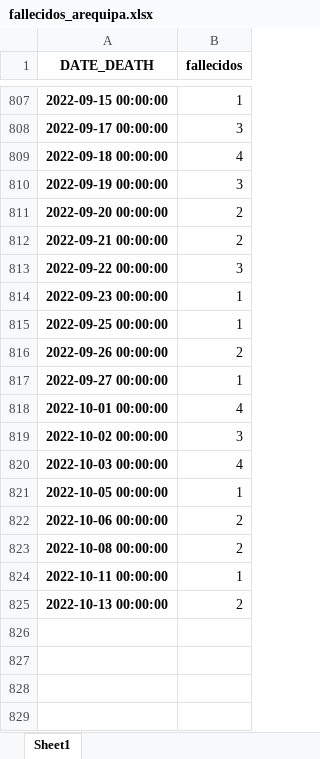
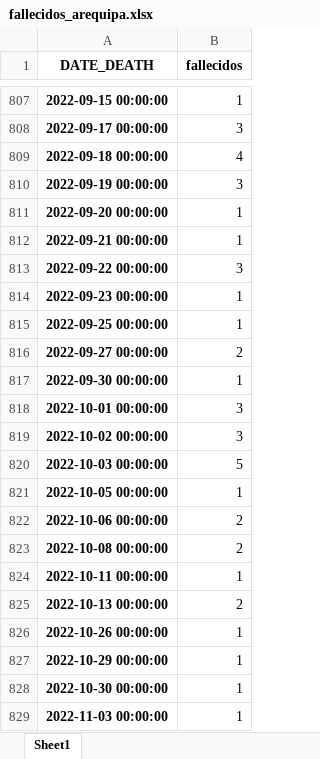
Before and after one commit to pportocarrero/Covid-19, an Excel workbook: regiones/fallecidos_arequipa.xlsx, sheet Sheet1, drawn as a sheet; only a part is shown, gaps mark what is left out; values as stored, in another font and other column widths than the file's, no borders; the diff names each change by its address in the sheet, - before the commit and + after, or states it on an @@ line.

```diff
--- a/regiones/fallecidos_arequipa.xlsx (sheet Sheet1)
+++ b/regiones/fallecidos_arequipa.xlsx (sheet Sheet1)
-B811:B812 (fallecidos): 2
+B811:B812 (fallecidos): 1
-A816 (DATE_DEATH): 2022-09-26 00:00:00
+A816 (DATE_DEATH): 2022-09-27 00:00:00
-A817 (DATE_DEATH): 2022-09-27 00:00:00
+A817 (DATE_DEATH): 2022-09-30 00:00:00
-B818 (fallecidos): 4
+B818 (fallecidos): 3
-B820 (fallecidos): 4
+B820 (fallecidos): 5
+row 826: 2022-10-26 00:00:00 | 1
+row 827: 2022-10-29 00:00:00 | 1
+row 828: 2022-10-30 00:00:00 | 1
+row 829: 2022-11-03 00:00:00 | 1
```
Also changed, not shown: regiones/fallecidos_ancash.xlsx, regiones/fallecidos_callao.xlsx, 24 other files.
